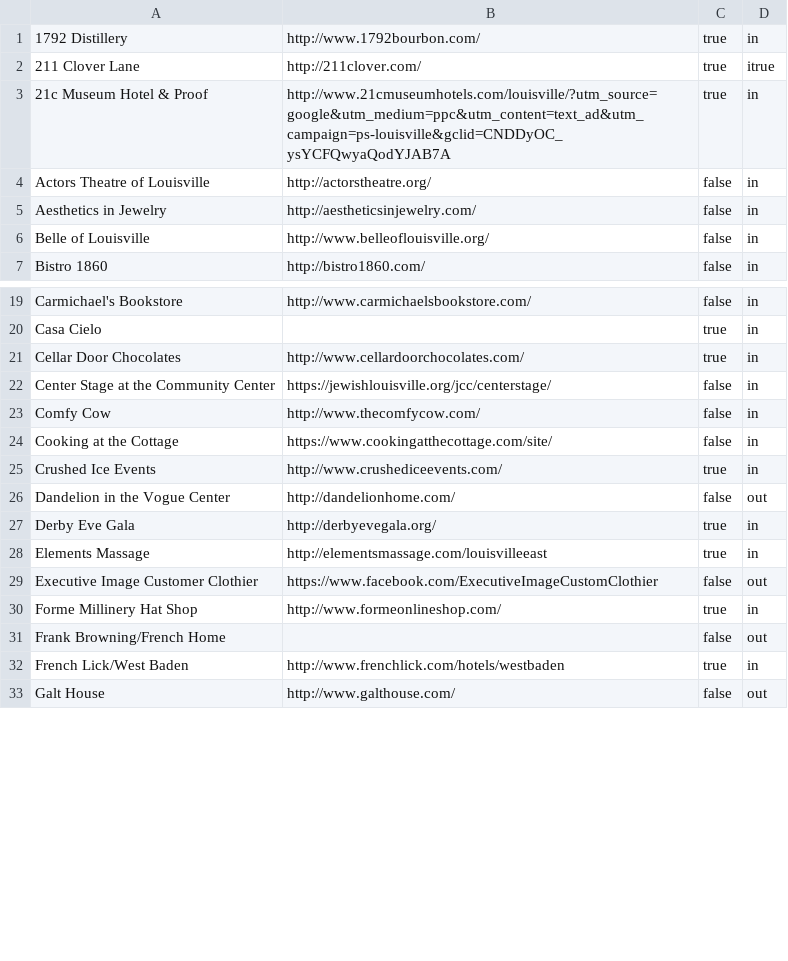
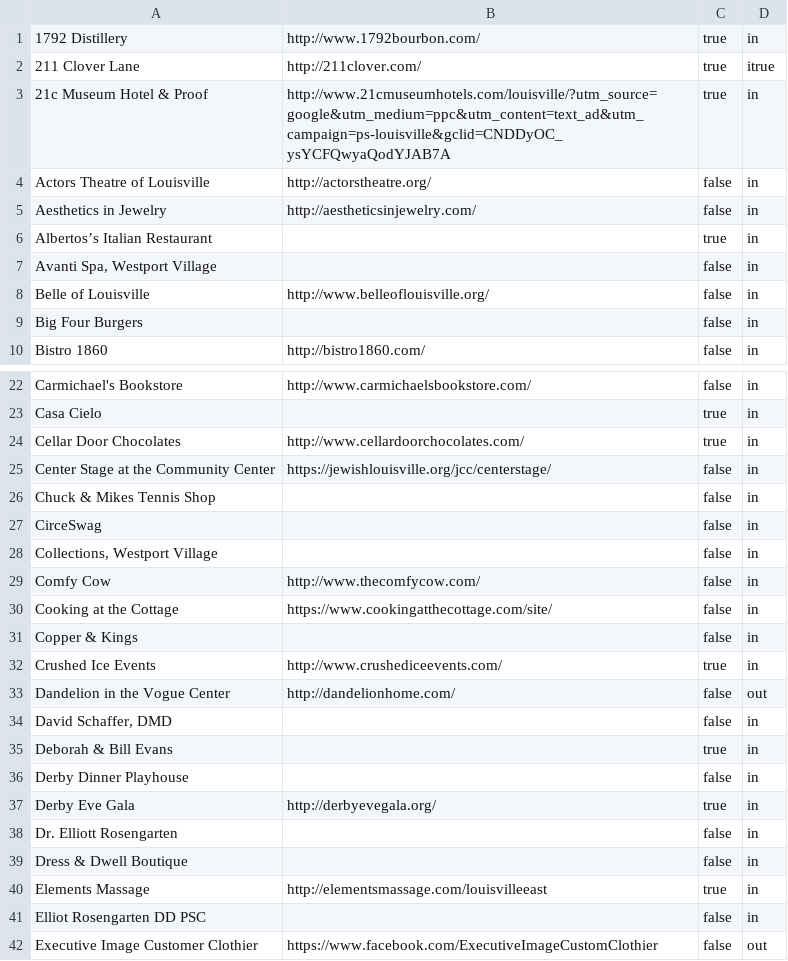
Before and after one commit to bofakya-org/bofakya-org.github.io, a CSV file: data/donors.csv, drawn as a sheet; only a part is shown, gaps mark what is left out; the shorter side is filled out with more unchanged rows; the diff covers the shown part only; the diff names each change by its address in the sheet, - before the commit and + after, or states it on an @@ line.

```diff
--- a/data/donors.csv
+++ b/data/donors.csv
+row 6: Albertos’s Italian Restaurant |  | true | in
+row 7: Avanti Spa, Westport Village |  | false | in
+row 9: Big Four Burgers |  | false | in
+row 26: Chuck & Mikes Tennis Shop |  | false | in
+row 27: CirceSwag |  | false | in
+row 28: Collections, Westport Village |  | false | in
+row 31: Copper & Kings |  | false | in
+row 34: David Schaffer, DMD |  | false | in
+row 35: Deborah & Bill Evans |  | true | in
+row 36: Derby Dinner Playhouse |  | false | in
+row 38: Dr. Elliott Rosengarten |  | false | in
+row 39: Dress & Dwell Boutique |  | false | in
+row 41: Elliot Rosengarten DD PSC |  | false | in
```
Also changed, not shown: 27 added rows, 5 moved rows and 7 edited cells elsewhere in this file, 1 other file.
